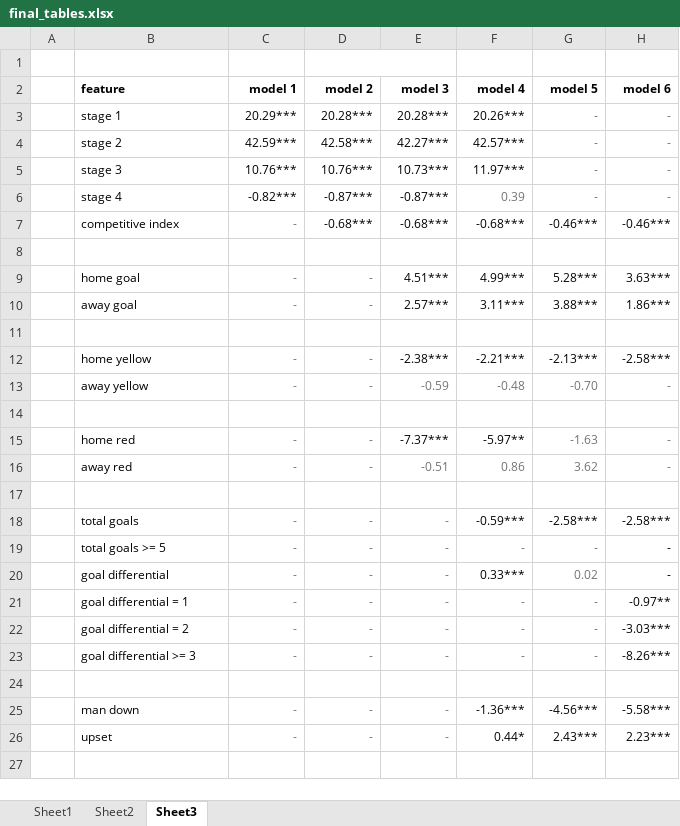
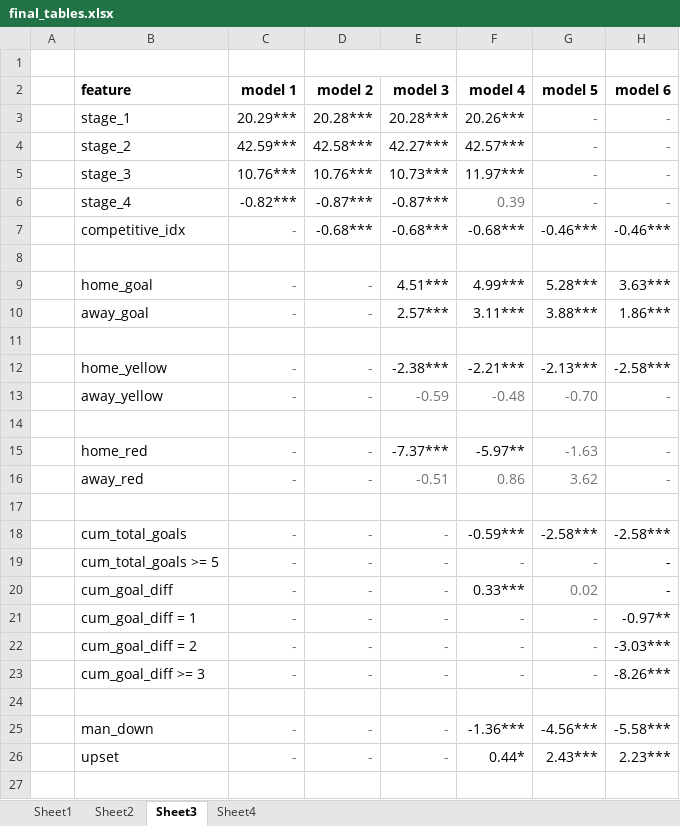
Before and after one commit to namangupta9/thesis, an Excel workbook: Analysis/LongForm/final_tables.xlsx, sheet Sheet3, drawn as a sheet; only a part is shown; values as stored, in another font and other column widths than the file's, no borders; the diff covers the shown part only; the diff names each change by its address in the sheet, - before the commit and + after, or states it on an @@ line.

```diff
--- a/Analysis/LongForm/final_tables.xlsx (sheet Sheet3)
+++ b/Analysis/LongForm/final_tables.xlsx (sheet Sheet3)
+sheet tab: Sheet4
@@ B2:H7 text size: larger @@
-B3 (feature): stage 1
+B3 (feature): stage_1
-B4 (feature): stage 2
+B4 (feature): stage_2
-B5 (feature): stage 3
+B5 (feature): stage_3
-B6 (feature): stage 4
+B6 (feature): stage_4
-B7 (feature): competitive index
+B7 (feature): competitive_idx
-B9 (feature): home goal
+B9 (feature): home_goal
@@ B9:H10 text size: larger @@
-B10 (feature): away goal
+B10 (feature): away_goal
-B12 (feature): home yellow
+B12 (feature): home_yellow
@@ B12:H13 text size: larger @@
-B13 (feature): away yellow
+B13 (feature): away_yellow
-B15 (feature): home red
+B15 (feature): home_red
@@ B15:H16 text size: larger @@
-B16 (feature): away red
+B16 (feature): away_red
-B18 (feature): total goals
+B18 (feature): cum_total_goals
@@ B18:H23 text size: larger @@
-B19 (feature): total goals >= 5
+B19 (feature): cum_total_goals >= 5
-B20 (feature): goal differential
+B20 (feature): cum_goal_diff
-B21 (feature): goal differential = 1
+B21 (feature): cum_goal_diff = 1
-B22 (feature): goal differential = 2
+B22 (feature): cum_goal_diff = 2
-B23 (feature): goal differential >= 3
+B23 (feature): cum_goal_diff >= 3
-B25 (feature): man down
+B25 (feature): man_down
@@ B25:H26 text size: larger @@
```
Also changed, not shown: 3 edited cells and cell formats elsewhere in this sheet, sheet Sheet1, sheet Sheet2, 40 other files.
